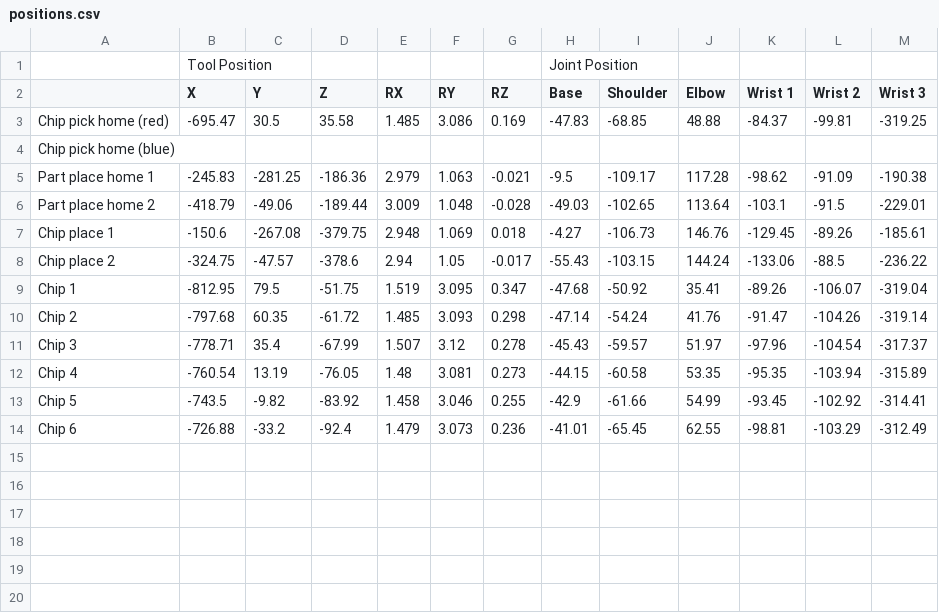
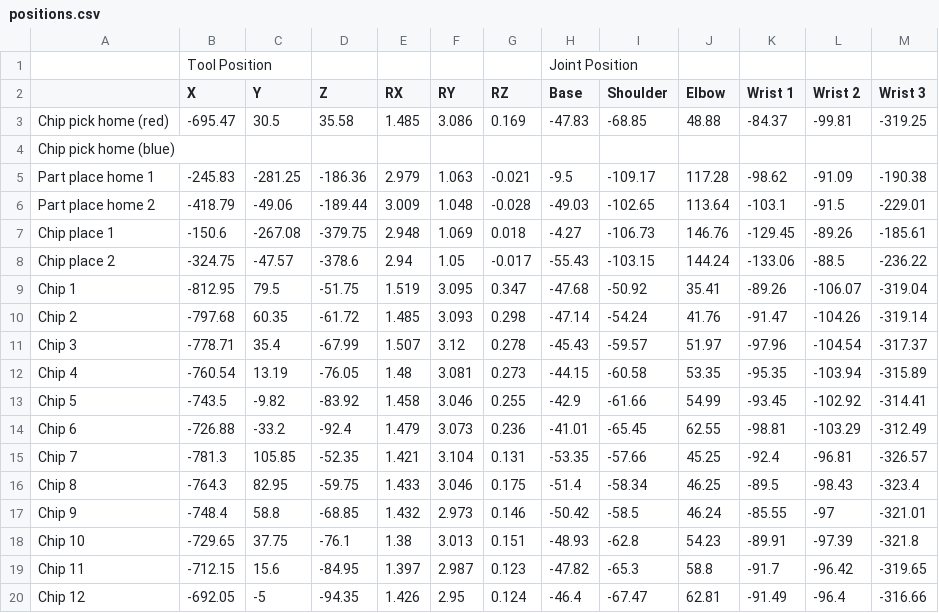
Before and after one commit to kanbanyte/sepb, a CSV file: cobot/positions.csv, drawn as a sheet.

Commit message:
Update positions.csv
Row 2 chips

Co-Authored-By: ~ D <63185643+dau501@users.noreply.github.com>

```diff
--- a/cobot/positions.csv
+++ b/cobot/positions.csv
@@ -14 +14,7 @@ Chip 5,-743.5,-9.82,-83.92,1.458,3.046,0.255,-42.9,-61.66,54.99,-93.45,-102.92,-
 Chip 6 ,-726.88,-33.2,-92.4,1.479,3.073,0.236,-41.01,-65.45,62.55,-98.81,-103.29,-312.49
+Chip 7,-781.3,105.85,-52.35,1.421,3.104,0.131,-53.35,-57.66,45.25,-92.4,-96.81,-326.57
+Chip 8,-764.3,82.95,-59.75,1.433,3.046,0.175,-51.4,-58.34,46.25,-89.5,-98.43,-323.4
+Chip 9,-748.4,58.8,-68.85,1.432,2.973,0.146,-50.42,-58.5,46.24,-85.55,-97,-321.01
+Chip 10,-729.65,37.75,-76.1,1.38,3.013,0.151,-48.93,-62.8,54.23,-89.91,-97.39,-321.8
+Chip 11,-712.15,15.6,-84.95,1.397,2.987,0.123,-47.82,-65.3,58.8,-91.7,-96.42,-319.65
+Chip 12,-692.05,-5,-94.35,1.426,2.95,0.124,-46.4,-67.47,62.81,-91.49,-96.4,-316.66
```
